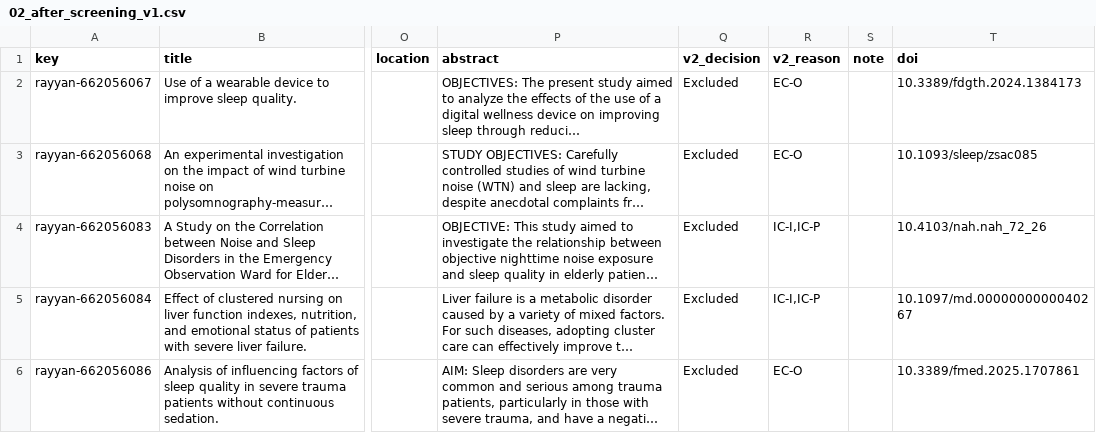
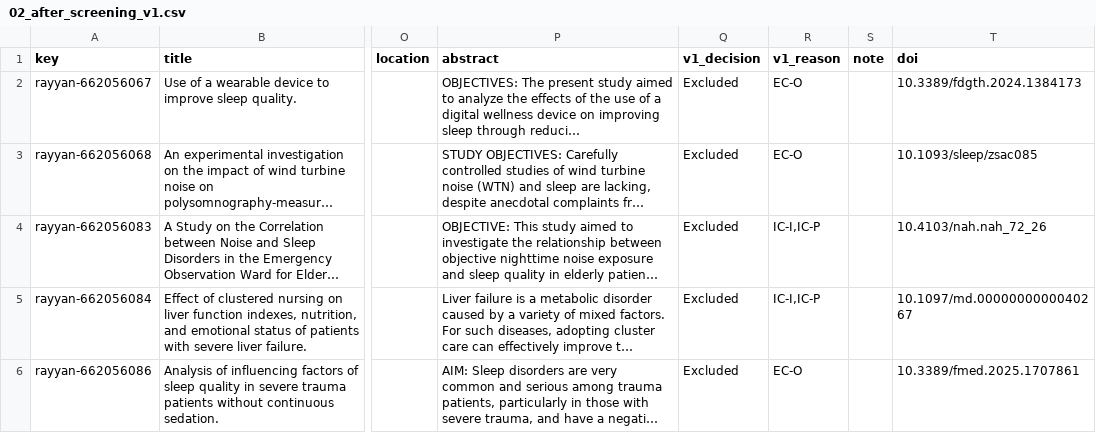
Before and after one commit to lengchay2306/SomniSensePaper, a CSV file: SP27SE/huynhanhkhoi/SLR/02_after_screening_v1.csv, drawn as a sheet; only a part is shown, gaps mark what is left out; long unchanged cells end in …; the diff names each change by its address in the sheet, - before the commit and + after, or states it on an @@ line.

```diff
--- a/SP27SE/huynhanhkhoi/SLR/02_after_screening_v1.csv
+++ b/SP27SE/huynhanhkhoi/SLR/02_after_screening_v1.csv
-Q1: v2_decision
+Q1: v1_decision
-R1: v2_reason
+R1: v1_reason
```
Also changed, not shown: SP27SE/huynhanhkhoi/SLR/01_all_records.csv, 1 other file.
